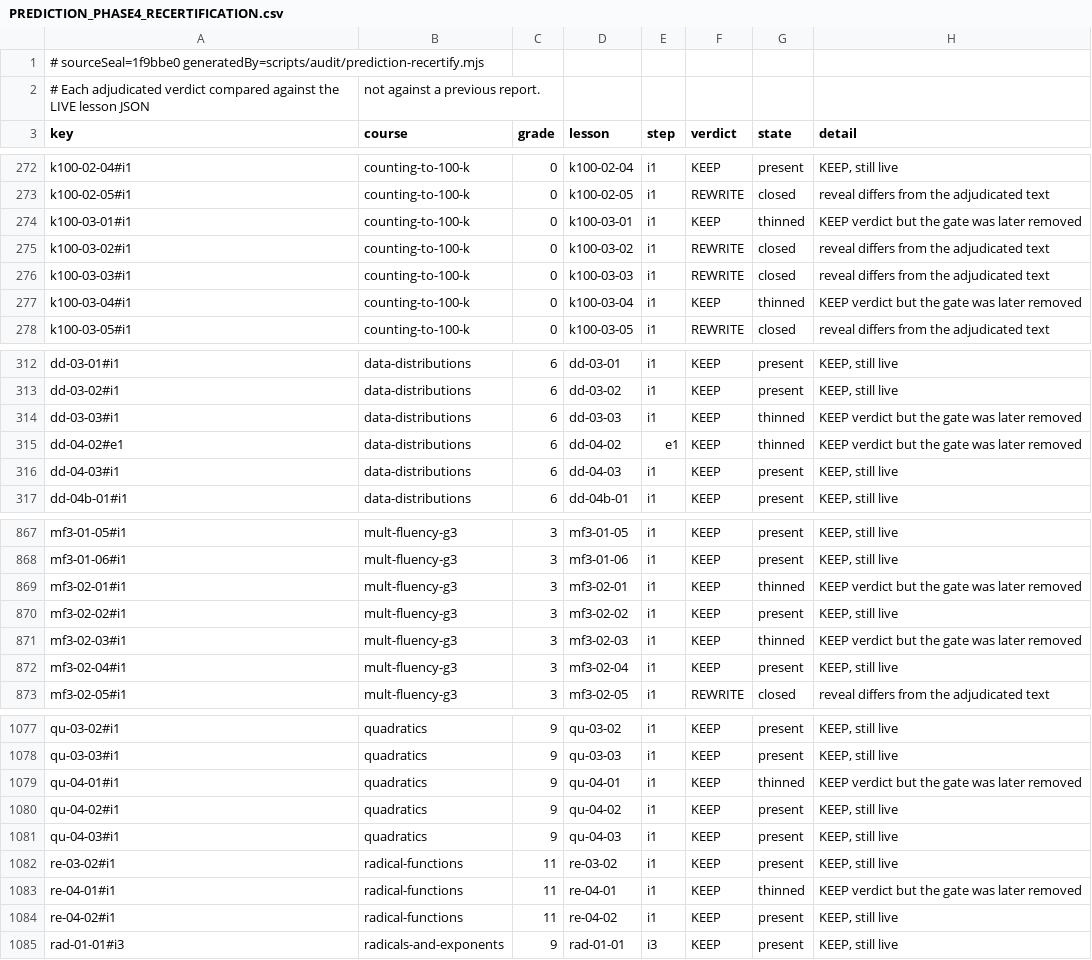
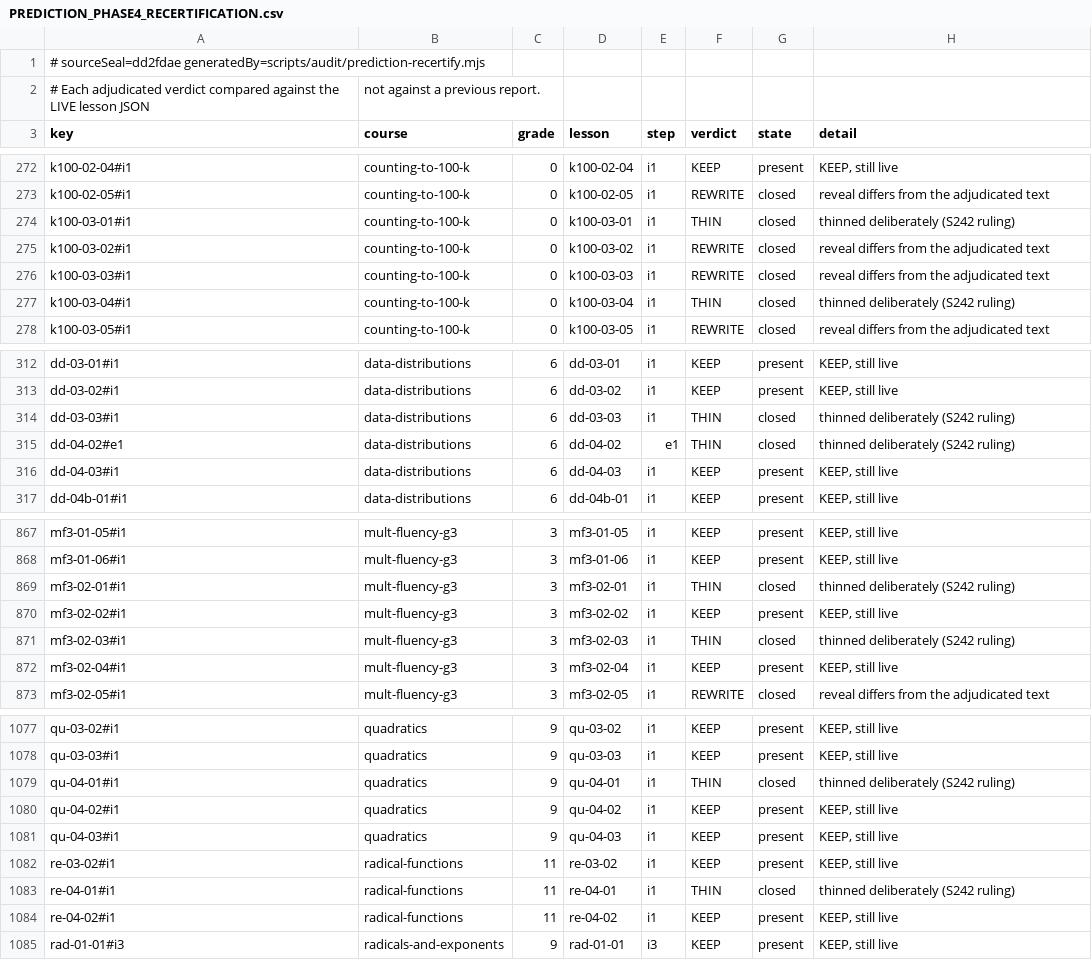
Before and after one commit to ethan556/maggies-trail, a CSV file: PREDICTION_PHASE4_RECERTIFICATION.csv, drawn as a sheet; only a part is shown, gaps mark what is left out; the diff covers the shown part only.

```diff
--- a/PREDICTION_PHASE4_RECERTIFICATION.csv
+++ b/PREDICTION_PHASE4_RECERTIFICATION.csv
@@ -1,2 +1,2 @@
-# sourceSeal=1f9bbe0 generatedBy=scripts/audit/prediction-recertify.mjs
+# sourceSeal=dd2fdae generatedBy=scripts/audit/prediction-recertify.mjs
 # Each adjudicated verdict compared against the LIVE lesson JSON, not against a previous report.
@@ -273,6 +273,6 @@ k100-02-04#i1,counting-to-100-k,0,k100-02-04,i1,KEEP,present,"KEEP, still live"
 k100-02-05#i1,counting-to-100-k,0,k100-02-05,i1,REWRITE,closed,reveal differs from the adjudicated text
-k100-03-01#i1,counting-to-100-k,0,k100-03-01,i1,KEEP,thinned,KEEP verdict but the gate was later removed
+k100-03-01#i1,counting-to-100-k,0,k100-03-01,i1,THIN,closed,thinned deliberately (S242 ruling)
 k100-03-02#i1,counting-to-100-k,0,k100-03-02,i1,REWRITE,closed,reveal differs from the adjudicated text
 k100-03-03#i1,counting-to-100-k,0,k100-03-03,i1,REWRITE,closed,reveal differs from the adjudicated text
-k100-03-04#i1,counting-to-100-k,0,k100-03-04,i1,KEEP,thinned,KEEP verdict but the gate was later removed
+k100-03-04#i1,counting-to-100-k,0,k100-03-04,i1,THIN,closed,thinned deliberately (S242 ruling)
 k100-03-05#i1,counting-to-100-k,0,k100-03-05,i1,REWRITE,closed,reveal differs from the adjudicated text
@@ -313,4 +313,4 @@ dd-03-01#i1,data-distributions,6,dd-03-01,i1,KEEP,present,"KEEP, still live"
 dd-03-02#i1,data-distributions,6,dd-03-02,i1,KEEP,present,"KEEP, still live"
-dd-03-03#i1,data-distributions,6,dd-03-03,i1,KEEP,thinned,KEEP verdict but the gate was later removed
-dd-04-02#e1,data-distributions,6,dd-04-02,e1,KEEP,thinned,KEEP verdict but the gate was later removed
+dd-03-03#i1,data-distributions,6,dd-03-03,i1,THIN,closed,thinned deliberately (S242 ruling)
+dd-04-02#e1,data-distributions,6,dd-04-02,e1,THIN,closed,thinned deliberately (S242 ruling)
 dd-04-03#i1,data-distributions,6,dd-04-03,i1,KEEP,present,"KEEP, still live"
@@ -868,5 +868,5 @@ mf3-01-05#i1,mult-fluency-g3,3,mf3-01-05,i1,KEEP,present,"KEEP, still live"
 mf3-01-06#i1,mult-fluency-g3,3,mf3-01-06,i1,KEEP,present,"KEEP, still live"
-mf3-02-01#i1,mult-fluency-g3,3,mf3-02-01,i1,KEEP,thinned,KEEP verdict but the gate was later removed
+mf3-02-01#i1,mult-fluency-g3,3,mf3-02-01,i1,THIN,closed,thinned deliberately (S242 ruling)
 mf3-02-02#i1,mult-fluency-g3,3,mf3-02-02,i1,KEEP,present,"KEEP, still live"
-mf3-02-03#i1,mult-fluency-g3,3,mf3-02-03,i1,KEEP,thinned,KEEP verdict but the gate was later removed
+mf3-02-03#i1,mult-fluency-g3,3,mf3-02-03,i1,THIN,closed,thinned deliberately (S242 ruling)
 mf3-02-04#i1,mult-fluency-g3,3,mf3-02-04,i1,KEEP,present,"KEEP, still live"
@@ -1078,3 +1078,3 @@ qu-03-02#i1,quadratics,9,qu-03-02,i1,KEEP,present,"KEEP, still live"
 qu-03-03#i1,quadratics,9,qu-03-03,i1,KEEP,present,"KEEP, still live"
-qu-04-01#i1,quadratics,9,qu-04-01,i1,KEEP,thinned,KEEP verdict but the gate was later removed
+qu-04-01#i1,quadratics,9,qu-04-01,i1,THIN,closed,thinned deliberately (S242 ruling)
 qu-04-02#i1,quadratics,9,qu-04-02,i1,KEEP,present,"KEEP, still live"
@@ -1082,3 +1082,3 @@ qu-04-03#i1,quadratics,9,qu-04-03,i1,KEEP,present,"KEEP, still live"
 re-03-02#i1,radical-functions,11,re-03-02,i1,KEEP,present,"KEEP, still live"
-re-04-01#i1,radical-functions,11,re-04-01,i1,KEEP,thinned,KEEP verdict but the gate was later removed
+re-04-01#i1,radical-functions,11,re-04-01,i1,THIN,closed,thinned deliberately (S242 ruling)
 re-04-02#i1,radical-functions,11,re-04-02,i1,KEEP,present,"KEEP, still live"
```
Also changed, not shown: 129 edited cells elsewhere in this file, 4 other files.
